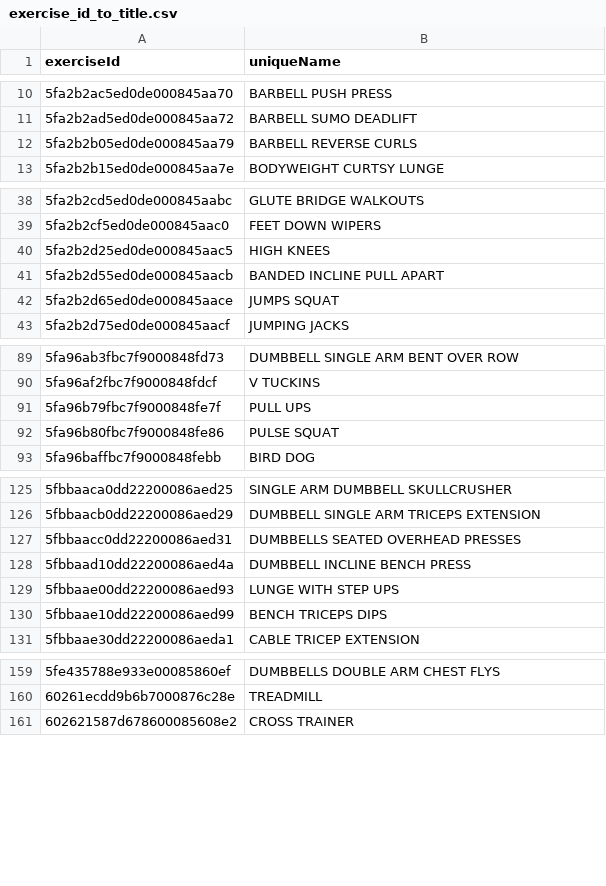
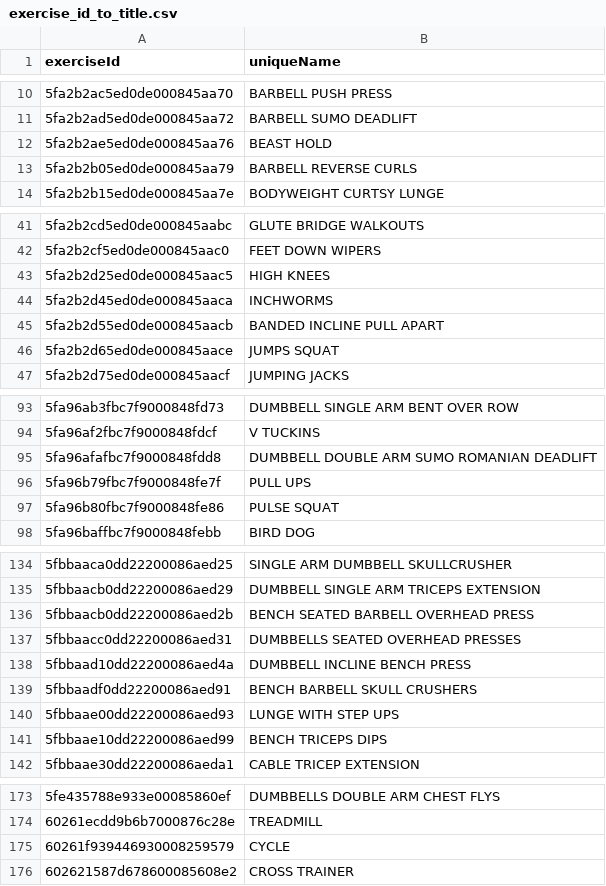
Before and after one commit to curefit/ai-trainer-on-call-scripts, a CSV file: alternative/exercise_id_to_title.csv, drawn as a sheet; only a part is shown, gaps mark what is left out; the diff covers the shown part only.

```diff
--- a/alternative/exercise_id_to_title.csv
+++ b/alternative/exercise_id_to_title.csv
@@ -11,2 +11,3 @@ exerciseId,uniqueName
 5fa2b2ad5ed0de000845aa72,BARBELL SUMO DEADLIFT
+5fa2b2ae5ed0de000845aa76,BEAST HOLD
 5fa2b2b05ed0de000845aa79,BARBELL REVERSE CURLS
@@ -40,2 +43,3 @@ exerciseId,uniqueName
 5fa2b2d25ed0de000845aac5,HIGH KNEES
+5fa2b2d45ed0de000845aaca,INCHWORMS
 5fa2b2d55ed0de000845aacb,BANDED INCLINE PULL APART
@@ -90,2 +94,3 @@ exerciseId,uniqueName
 5fa96af2fbc7f9000848fdcf,V TUCKINS
+5fa96afafbc7f9000848fdd8,DUMBBELL DOUBLE ARM SUMO ROMANIAN DEADLIFT
 5fa96b79fbc7f9000848fe7f,PULL UPS
@@ -126,4 +135,6 @@ exerciseId,uniqueName
 5fbbaacb0dd22200086aed29,DUMBBELL SINGLE ARM TRICEPS EXTENSION
+5fbbaacb0dd22200086aed2b,BENCH SEATED BARBELL OVERHEAD PRESS
 5fbbaacc0dd22200086aed31,DUMBBELLS SEATED OVERHEAD PRESSES
 5fbbaad10dd22200086aed4a,DUMBBELL INCLINE BENCH PRESS
+5fbbaadf0dd22200086aed91,BENCH BARBELL SKULL CRUSHERS
 5fbbaae00dd22200086aed93,LUNGE WITH STEP UPS
@@ -160,2 +174,3 @@ exerciseId,uniqueName
 60261ecdd9b6b7000876c28e,TREADMILL
+60261f939446930008259579,CYCLE
 602621587d678600085608e2,CROSS TRAINER
```
Also changed, not shown: 9 added rows elsewhere in this file, alternative/final_alternatives.csv.
